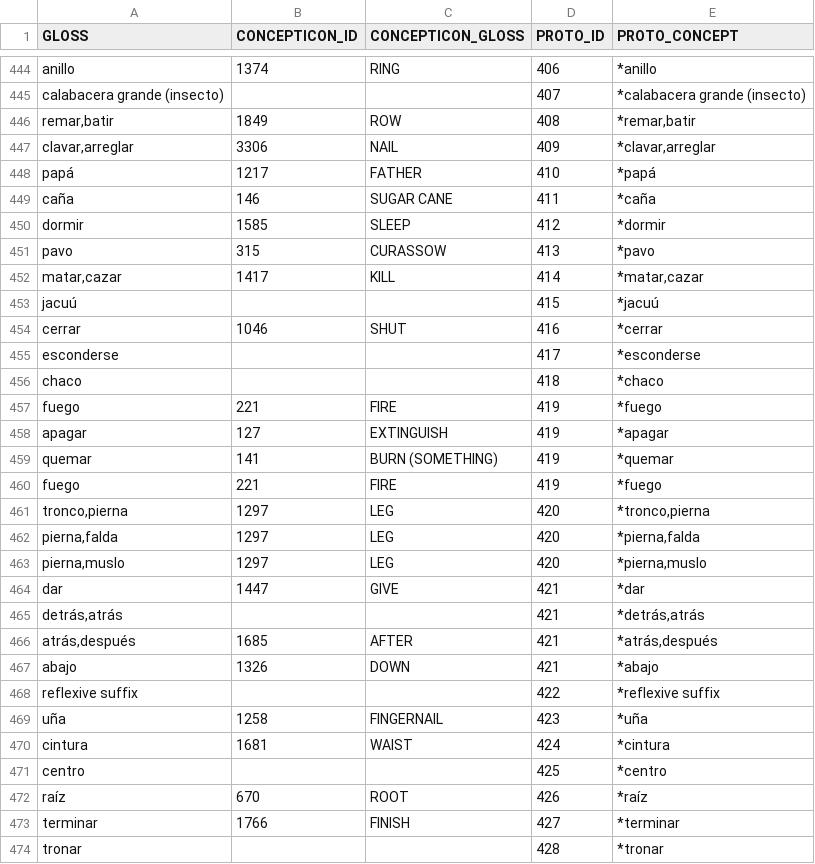
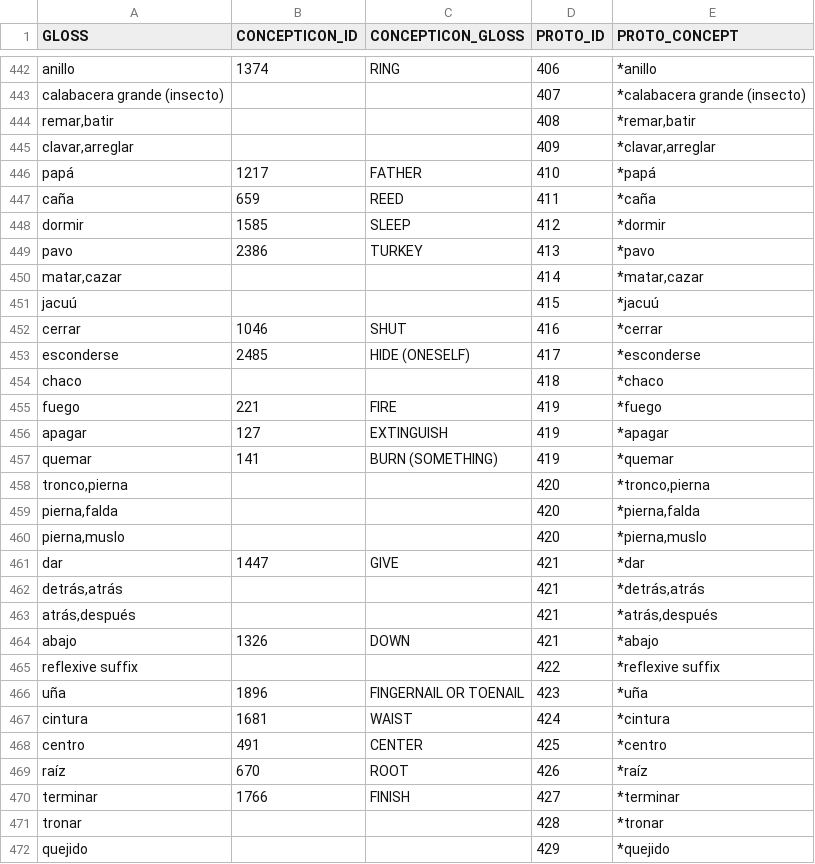
Before and after one commit to pano-takanan-history/girardprototakanan, a TSV file: etc/proto_concepts.tsv, drawn as a sheet; only a part is shown, gaps mark what is left out; the shorter side is filled out with more unchanged rows; the diff covers the shown part only.

Commit message:
Update proto_concepts.tsv
Improving some mappings

```diff
--- a/etc/proto_concepts.tsv
+++ b/etc/proto_concepts.tsv
@@ -445,12 +443,12 @@ anillo	1374	RING	406	*anillo
 calabacera grande (insecto)			407	*calabacera grande (insecto)
-remar,batir	1849	ROW	408	*remar,batir
-clavar,arreglar	3306	NAIL	409	*clavar,arreglar
+remar,batir			408	*remar,batir
+clavar,arreglar			409	*clavar,arreglar
 papá	1217	FATHER	410	*papá
-caña	146	SUGAR CANE	411	*caña
+caña	659	REED	411	*caña
 dormir	1585	SLEEP	412	*dormir
-pavo	315	CURASSOW	413	*pavo
-matar,cazar	1417	KILL	414	*matar,cazar
+pavo	2386	TURKEY	413	*pavo
+matar,cazar			414	*matar,cazar
 jacuú			415	*jacuú
 cerrar	1046	SHUT	416	*cerrar
-esconderse			417	*esconderse
+esconderse	2485	HIDE (ONESELF)	417	*esconderse
 chaco			418	*chaco
@@ -459,14 +457,13 @@ apagar	127	EXTINGUISH	419	*apagar
 quemar	141	BURN (SOMETHING)	419	*quemar
-fuego	221	FIRE	419	*fuego
-tronco,pierna	1297	LEG	420	*tronco,pierna
-pierna,falda	1297	LEG	420	*pierna,falda
-pierna,muslo	1297	LEG	420	*pierna,muslo
+tronco,pierna			420	*tronco,pierna
+pierna,falda			420	*pierna,falda
+pierna,muslo			420	*pierna,muslo
 dar	1447	GIVE	421	*dar
 detrás,atrás			421	*detrás,atrás
-atrás,después	1685	AFTER	421	*atrás,después
+atrás,después			421	*atrás,después
 abajo	1326	DOWN	421	*abajo
 reflexive suffix			422	*reflexive suffix
-uña	1258	FINGERNAIL	423	*uña
+uña	1896	FINGERNAIL OR TOENAIL	423	*uña
 cintura	1681	WAIST	424	*cintura
-centro			425	*centro
+centro	491	CENTER	425	*centro
 raíz	670	ROOT	426	*raíz
```
Also changed, not shown: 5 removed rows and 68 edited cells elsewhere in this file, cldf/parameters.csv, 4 other files.
